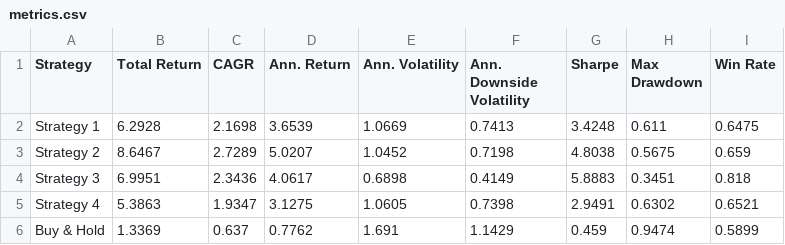
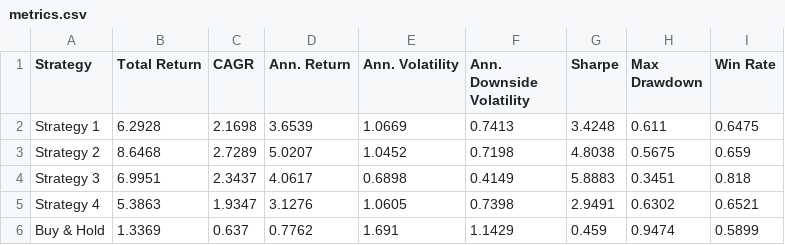
Before and after one commit to dof-studio/SPYDL1D, a CSV file: metrics.csv, drawn as a sheet.

```diff
--- a/metrics.csv
+++ b/metrics.csv
@@ -2,5 +2,5 @@ Strategy,Total Return,CAGR,Ann. Return,Ann. Volatility,Ann. Downside Volati
 Strategy 1,6.2928,2.1698,3.6539,1.0669,0.7413,3.4248,0.611,0.6475
-Strategy 2,8.6467,2.7289,5.0207,1.0452,0.7198,4.8038,0.5675,0.659
-Strategy 3,6.9951,2.3436,4.0617,0.6898,0.4149,5.8883,0.3451,0.818
-Strategy 4,5.3863,1.9347,3.1275,1.0605,0.7398,2.9491,0.6302,0.6521
+Strategy 2,8.6468,2.7289,5.0207,1.0452,0.7198,4.8038,0.5675,0.659
+Strategy 3,6.9951,2.3437,4.0617,0.6898,0.4149,5.8883,0.3451,0.818
+Strategy 4,5.3863,1.9347,3.1276,1.0605,0.7398,2.9491,0.6302,0.6521
 Buy & Hold,1.3369,0.637,0.7762,1.691,1.1429,0.459,0.9474,0.5899
```
Also changed, not shown: 1 other file.
